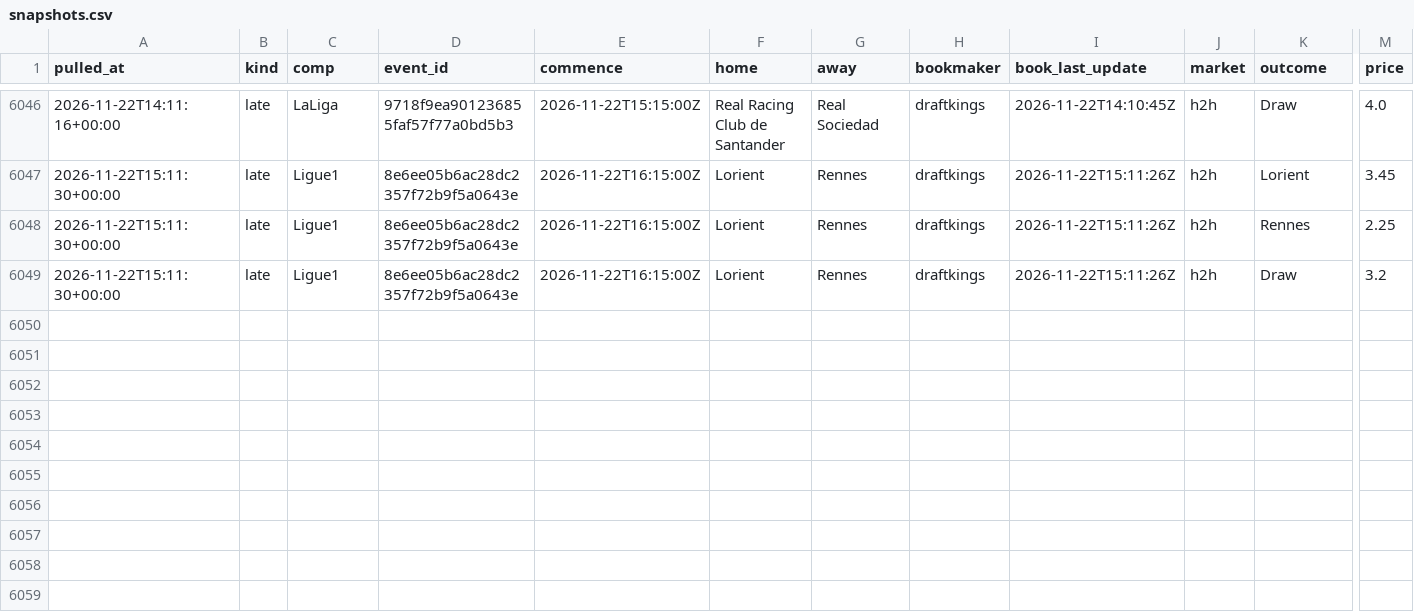
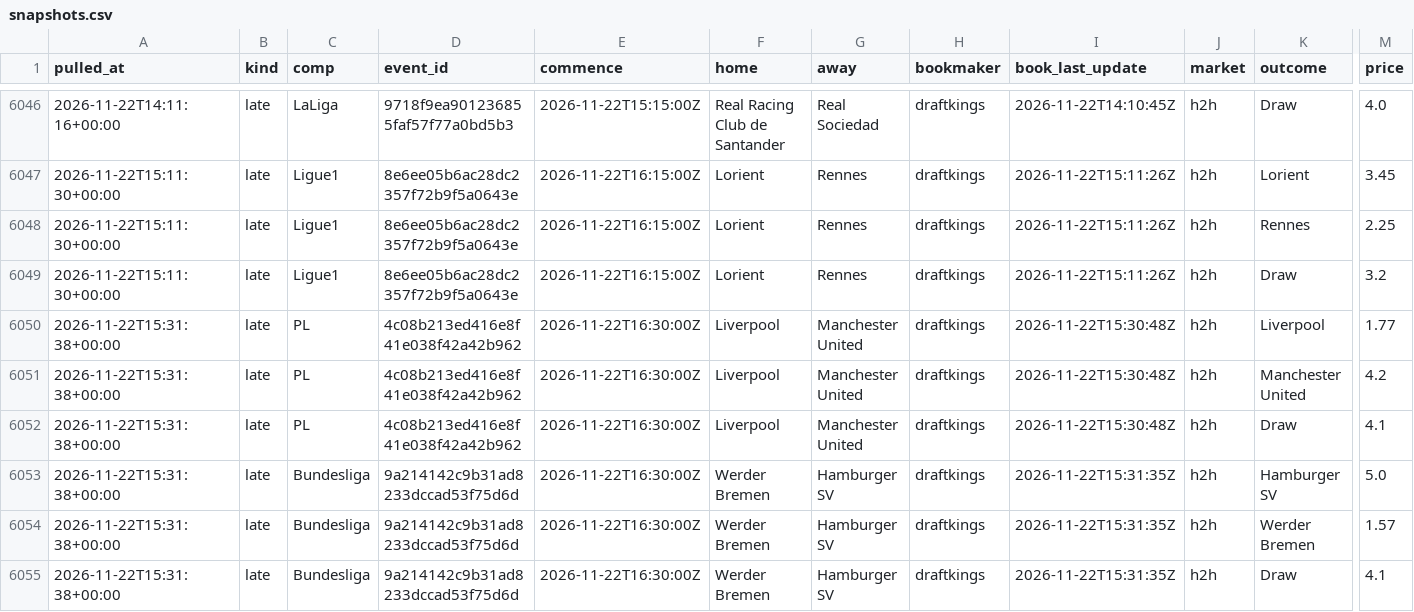
Before and after one commit to alcadiomontes03/match-engine-odds, a CSV file: data/odds/snapshots.csv, drawn as a sheet; only a part is shown, gaps mark what is left out; rows hold the shown columns only; the diff names each change by its address in the sheet, - before the commit and + after, or states it on an @@ line.

```diff
--- a/data/odds/snapshots.csv
+++ b/data/odds/snapshots.csv
+row 6050: 2026-11-22T15:31:38+00:00 | late | PL | 4c08b213ed416e8f41e038f42a42b962 | 2026-11-22T16:30:00Z | Liverpool | Manchester United | draftkings | 2026-11-22T15:30:48Z | h2h | Liverpool | 1.77
+row 6051: 2026-11-22T15:31:38+00:00 | late | PL | 4c08b213ed416e8f41e038f42a42b962 | 2026-11-22T16:30:00Z | Liverpool | Manchester United | draftkings | 2026-11-22T15:30:48Z | h2h | Manchester United | 4.2
+row 6052: 2026-11-22T15:31:38+00:00 | late | PL | 4c08b213ed416e8f41e038f42a42b962 | 2026-11-22T16:30:00Z | Liverpool | Manchester United | draftkings | 2026-11-22T15:30:48Z | h2h | Draw | 4.1
+row 6053: 2026-11-22T15:31:38+00:00 | late | Bundesliga | 9a214142c9b31ad8233dccad53f75d6d | 2026-11-22T16:30:00Z | Werder Bremen | Hamburger SV | draftkings | 2026-11-22T15:31:35Z | h2h | Hamburger SV | 5.0
+row 6054: 2026-11-22T15:31:38+00:00 | late | Bundesliga | 9a214142c9b31ad8233dccad53f75d6d | 2026-11-22T16:30:00Z | Werder Bremen | Hamburger SV | draftkings | 2026-11-22T15:31:35Z | h2h | Werder Bremen | 1.57
+row 6055: 2026-11-22T15:31:38+00:00 | late | Bundesliga | 9a214142c9b31ad8233dccad53f75d6d | 2026-11-22T16:30:00Z | Werder Bremen | Hamburger SV | draftkings | 2026-11-22T15:31:35Z | h2h | Draw | 4.1
```
Also changed, not shown: data/odds/quota.csv, data/odds/sharp.csv, 5 other files.
